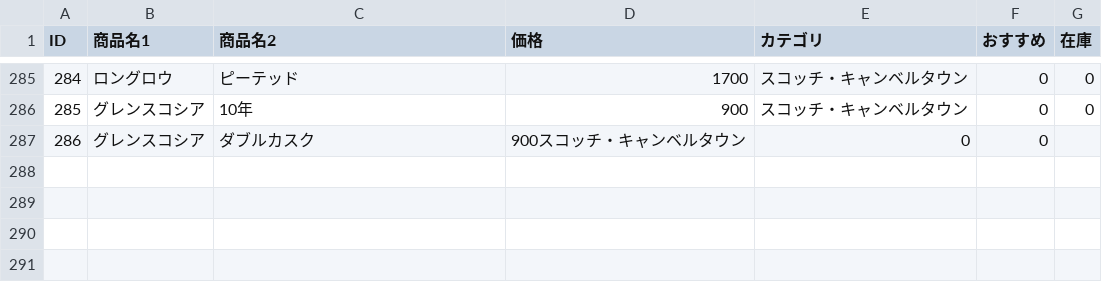
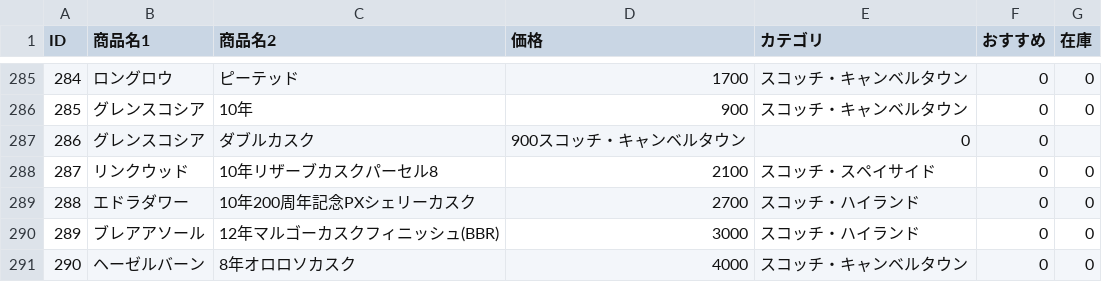
Before and after one commit to lm-toyohashi/lm-toyohashi.github.io, a CSV file: bottle.csv, drawn as a sheet; only a part is shown, gaps mark what is left out; the diff names each change by its address in the sheet, - before the commit and + after, or states it on an @@ line.

Commit message:
Update bottle.csv

```diff
--- a/bottle.csv
+++ b/bottle.csv
+row 288: 287 | リンクウッド | 10年リザーブカスクパーセル8 | 2100 | スコッチ・スペイサイド | 0 | 0
+row 289: 288 | エドラダワー | 10年200周年記念PXシェリーカスク | 2700 | スコッチ・ハイランド | 0 | 0
+row 290: 289 | ブレアアソール | 12年マルゴーカスクフィニッシュ(BBR) | 3000 | スコッチ・ハイランド | 0 | 0
+row 291: 290 | ヘーゼルバーン | 8年オロロソカスク | 4000 | スコッチ・キャンベルタウン | 0 | 0
```
